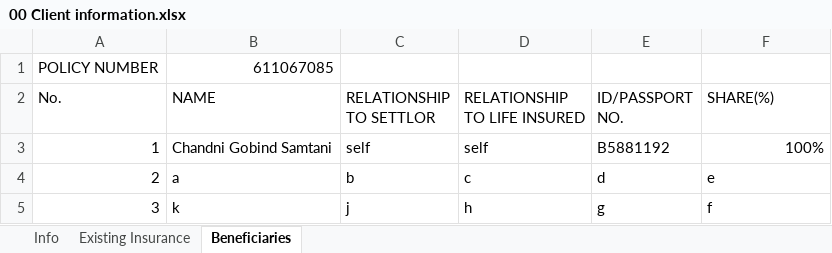
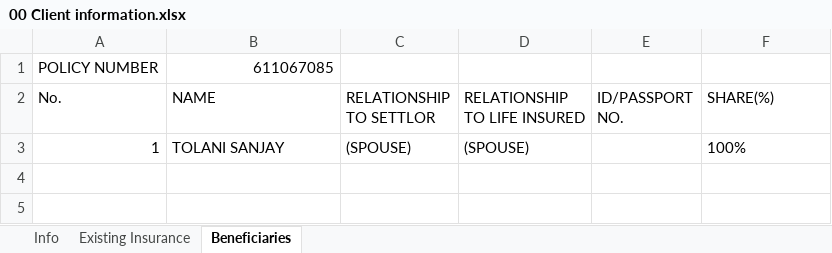
Before and after one commit to J4YP33z/formfiller, an Excel workbook: src/input/00 Client information.xlsx, sheet Beneficiaries, drawn as a sheet; values as stored, in another font and other column widths than the file's, no borders; charts and pictures not drawn; the diff names each change by its address in the sheet, - before the commit and + after, or states it on an @@ line.

```diff
--- a/src/input/00 Client information.xlsx (sheet Beneficiaries)
+++ b/src/input/00 Client information.xlsx (sheet Beneficiaries)
-B3 (NAME): Chandni Gobind Samtani
+B3 (NAME): TOLANI SANJAY
-C3 (RELATIONSHIP TO SETTLOR): self
+C3 (RELATIONSHIP TO SETTLOR): (SPOUSE)
-D3 (RELATIONSHIP TO LIFE INSURED): self
+D3 (RELATIONSHIP TO LIFE INSURED): (SPOUSE)
-E3 (ID/PASSPORT NO.): B5881192
+E3 (ID/PASSPORT NO.): (empty)
-F3 alignment: right
+F3 alignment: left
-row 4: 2 | a | b | c | d | e
-row 5: 3 | k | j | h | g | f
```
Also changed, not shown: sheet Info, charts or pictures, 2 other files.
